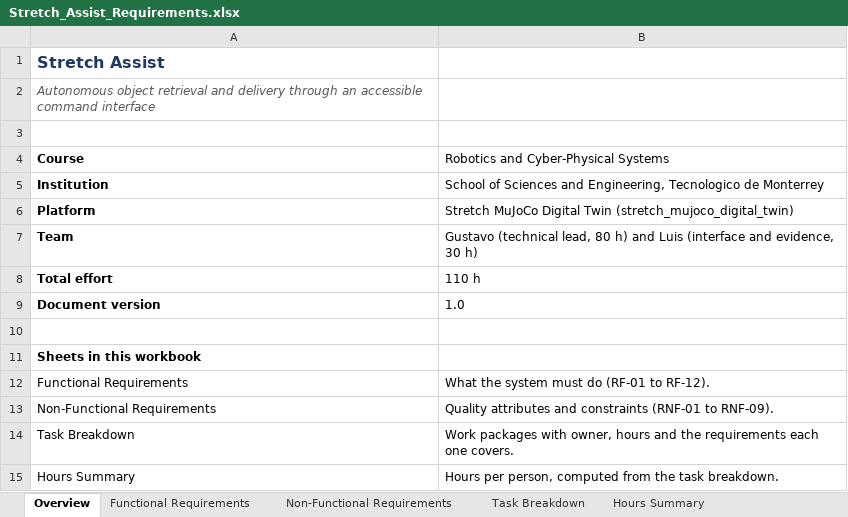
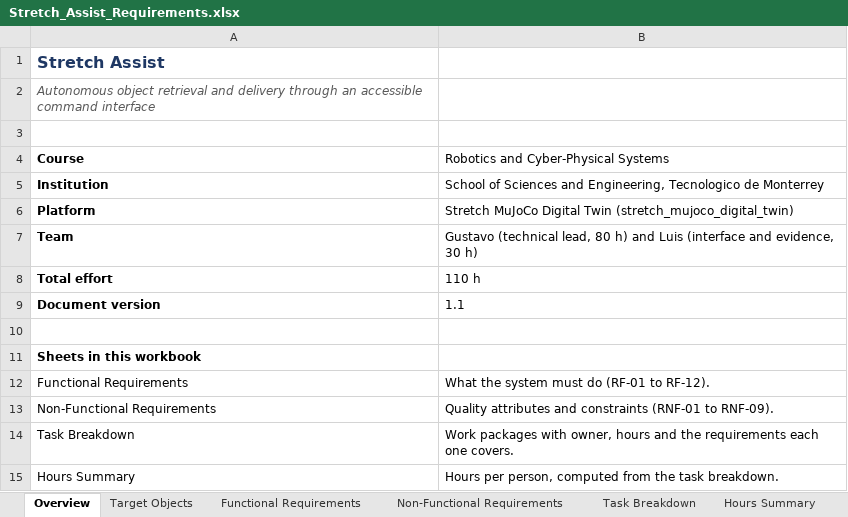
Before and after one commit to luisodmg/Stretch-Robot-Repository, an Excel workbook: Stretch_Assist_Requirements.xlsx, sheet Overview, drawn as a sheet; values as stored, in another font and other column widths than the file's, no borders; the diff names each change by its address in the sheet, - before the commit and + after, or states it on an @@ line.

```diff
--- a/Stretch_Assist_Requirements.xlsx (sheet Overview)
+++ b/Stretch_Assist_Requirements.xlsx (sheet Overview)
+sheet tab: Target Objects
-B9: 1.0
+B9: 1.1
```
Also changed, not shown: sheet Functional Requirements, sheet Hours Summary, sheet Task Breakdown, 2 other files.
